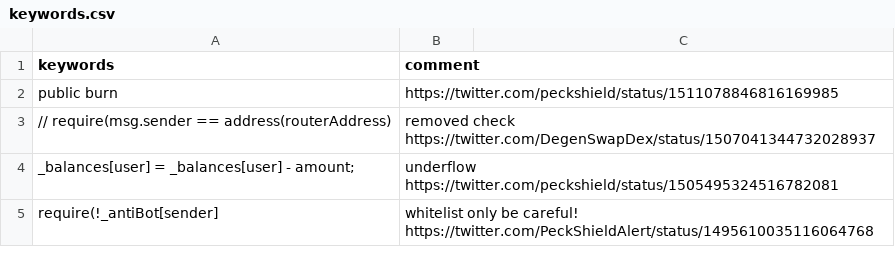
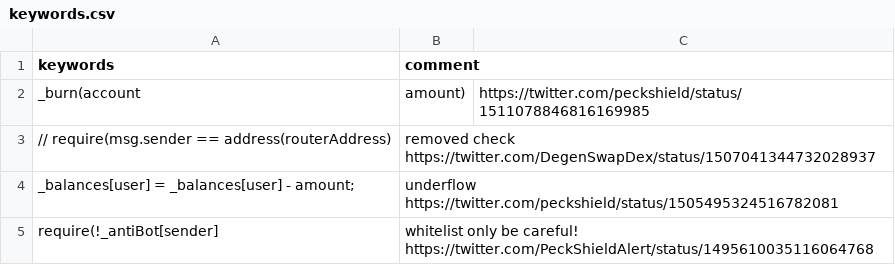
Before and after one commit to ngmisl/sollate, a CSV file: keywords.csv, drawn as a sheet.

```diff
--- a/keywords.csv
+++ b/keywords.csv
@@ -1,3 +1,3 @@
 keywords, comment
-public burn, https://twitter.com/peckshield/status/1511078846816169985
+_burn(account, amount), https://twitter.com/peckshield/status/1511078846816169985
 // require(msg.sender == address(routerAddress), removed check https://twitter.com/DegenSwapDex/status/1507041344732028937
```
Also changed, not shown: 1 other file.
